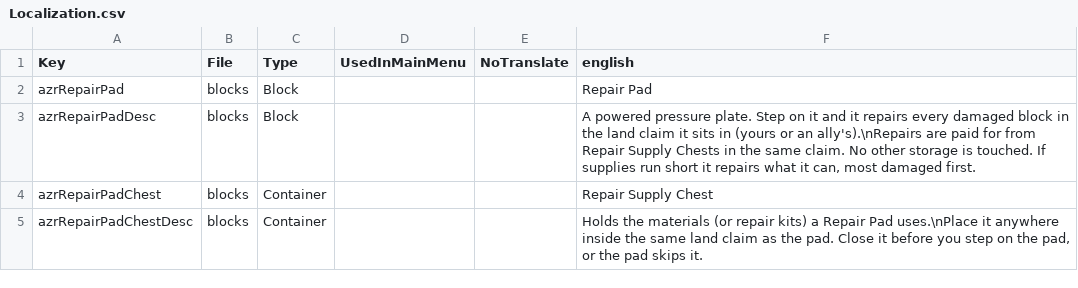
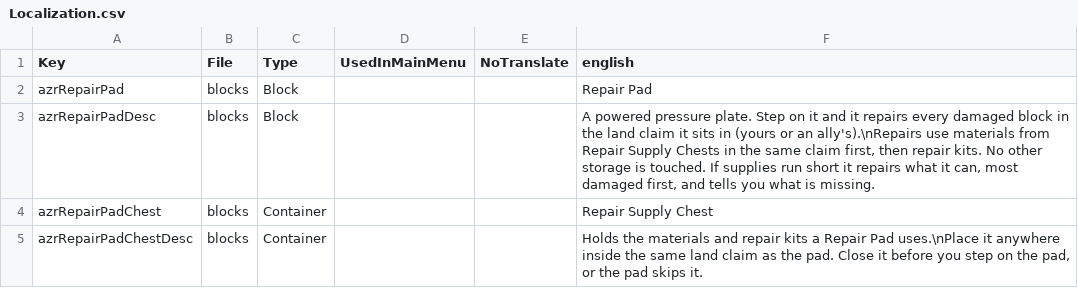
Before and after one commit to AzraelGodKing/7d2d_mods, a CSV file: RepairPad/mod/Config/Localization.csv, drawn as a sheet.

Commit message:
Repair Pad 1.1.0: use repair kits after materials, list missing items (#85)
CostMode=both (new default) runs a materials pass first, then spends repair kits on blocks materials couldn't pay for. When blocks are left damaged, the chat message lists the missing materials and how many kits would finish the job.

```diff
--- a/RepairPad/mod/Config/Localization.csv
+++ b/RepairPad/mod/Config/Localization.csv
@@ -2,4 +2,4 @@ Key,File,Type,UsedInMainMenu,NoTranslate,english
 azrRepairPad,blocks,Block,,,Repair Pad
-azrRepairPadDesc,blocks,Block,,,"A powered pressure plate. Step on it and it repairs every damaged block in the land claim it sits in (yours or an ally's).\nRepairs are paid for from Repair Supply Chests in the same claim. No other storage is touched. If supplies run short it repairs what it can, most damaged first."
+azrRepairPadDesc,blocks,Block,,,"A powered pressure plate. Step on it and it repairs every damaged block in the land claim it sits in (yours or an ally's).\nRepairs use materials from Repair Supply Chests in the same claim first, then repair kits. No other storage is touched. If supplies run short it repairs what it can, most damaged first, and tells you what is missing."
 azrRepairPadChest,blocks,Container,,,Repair Supply Chest
-azrRepairPadChestDesc,blocks,Container,,,"Holds the materials (or repair kits) a Repair Pad uses.\nPlace it anywhere inside the same land claim as the pad. Close it before you step on the pad, or the pad skips it."
+azrRepairPadChestDesc,blocks,Container,,,"Holds the materials and repair kits a Repair Pad uses.\nPlace it anywhere inside the same land claim as the pad. Close it before you step on the pad, or the pad skips it."
```
Also changed, not shown: 6 other files.
